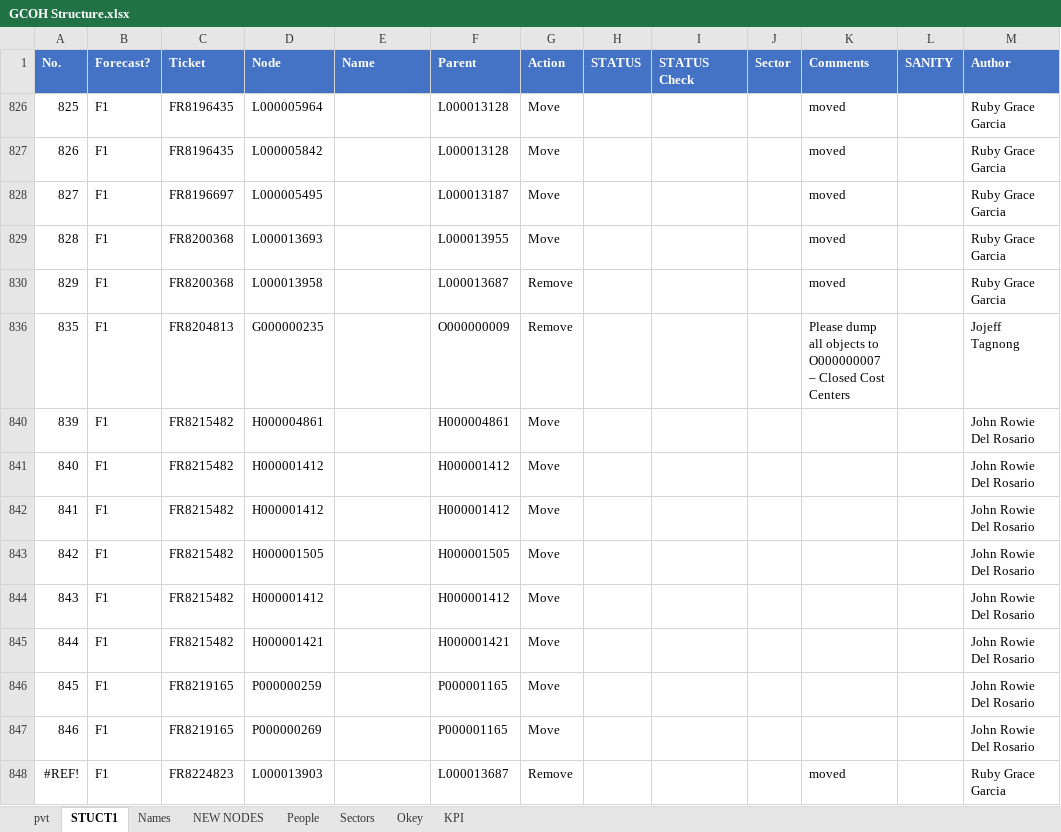
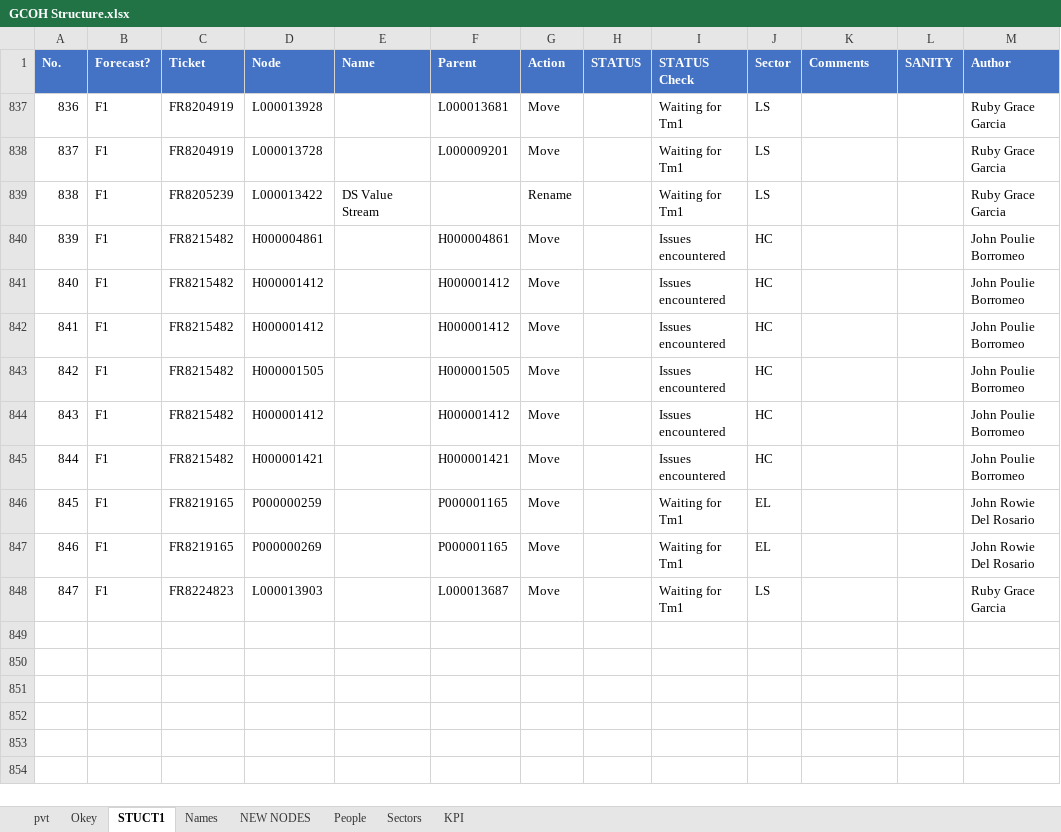
Before and after one commit to violencepierre/GCOH-Tickets-for-Processing, an Excel workbook: GCOH Structure.xlsx, sheet STUCT1, drawn as a sheet; values as stored, in another font and other column widths than the file's, no borders; conditional formats and table styles not drawn; removed rows and columns are numbered as before the commit, all else as after; the diff names each change by its address in the sheet, - before the commit and + after, or states it on an @@ line.

```diff
--- a/GCOH Structure.xlsx (sheet STUCT1)
+++ b/GCOH Structure.xlsx (sheet STUCT1)
@@ sheet tab order changed: pvt | Okey | STUCT1 | Names | NEW NODES | People | Sectors | KPI @@
-row 826: 825 | F1 | FR8196435 | L000005964 |  | L000013128 | Move |  |  |  | moved |  | Ruby Grace Garcia
-row 827: 826 | F1 | FR8196435 | L000005842 |  | L000013128 | Move |  |  |  | moved |  | Ruby Grace Garcia
-row 828: 827 | F1 | FR8196697 | L000005495 |  | L000013187 | Move |  |  |  | moved |  | Ruby Grace Garcia
-row 829: 828 | F1 | FR8200368 | L000013693 |  | L000013955 | Move |  |  |  | moved |  | Ruby Grace Garcia
-row 830: 829 | F1 | FR8200368 | L000013958 |  | L000013687 | Remove |  |  |  | moved |  | Ruby Grace Garcia
-row 836: 835 | F1 | FR8204813 | G000000235 |  | O000000009 | Remove |  |  |  | Please dump all objects to O000000007 – Closed Cost Centers |  | Jojeff Tagnong
+row 837: 836 | F1 | FR8204919 | L000013928 |  | L000013681 | Move |  | Waiting for Tm1 | LS |  |  | Ruby Grace Garcia
+row 838: 837 | F1 | FR8204919 | L000013728 |  | L000009201 | Move |  | Waiting for Tm1 | LS |  |  | Ruby Grace Garcia
+row 839: 838 | F1 | FR8205239 | L000013422 | DS Value Stream |  | Rename |  | Waiting for Tm1 | LS |  |  | Ruby Grace Garcia
-I840:I845 (STATUS Check): (empty)
+I840:I845 (STATUS Check): Issues encountered
-J840:J845 (Sector): (empty)
+J840:J845 (Sector): HC
-M840:M845 (Author): John Rowie Del Rosario
+M840:M845 (Author): John Poulie Borromeo
-I846:I848 (STATUS Check): (empty)
+I846:I848 (STATUS Check): Waiting for Tm1
-J846:J847 (Sector): (empty)
+J846:J847 (Sector): EL
-A848 (No.): #REF!
+A848 (No.): 847
-G848 (Action): Remove
+G848 (Action): Move
-J848 (Sector): (empty)
+J848 (Sector): LS
-K848 (Comments): moved
+K848 (Comments): (empty)
```
Also changed, not shown: sheet pvt, sheet Okey, hidden cells, Inputs/PyDump.xlsx, 3 other files.
